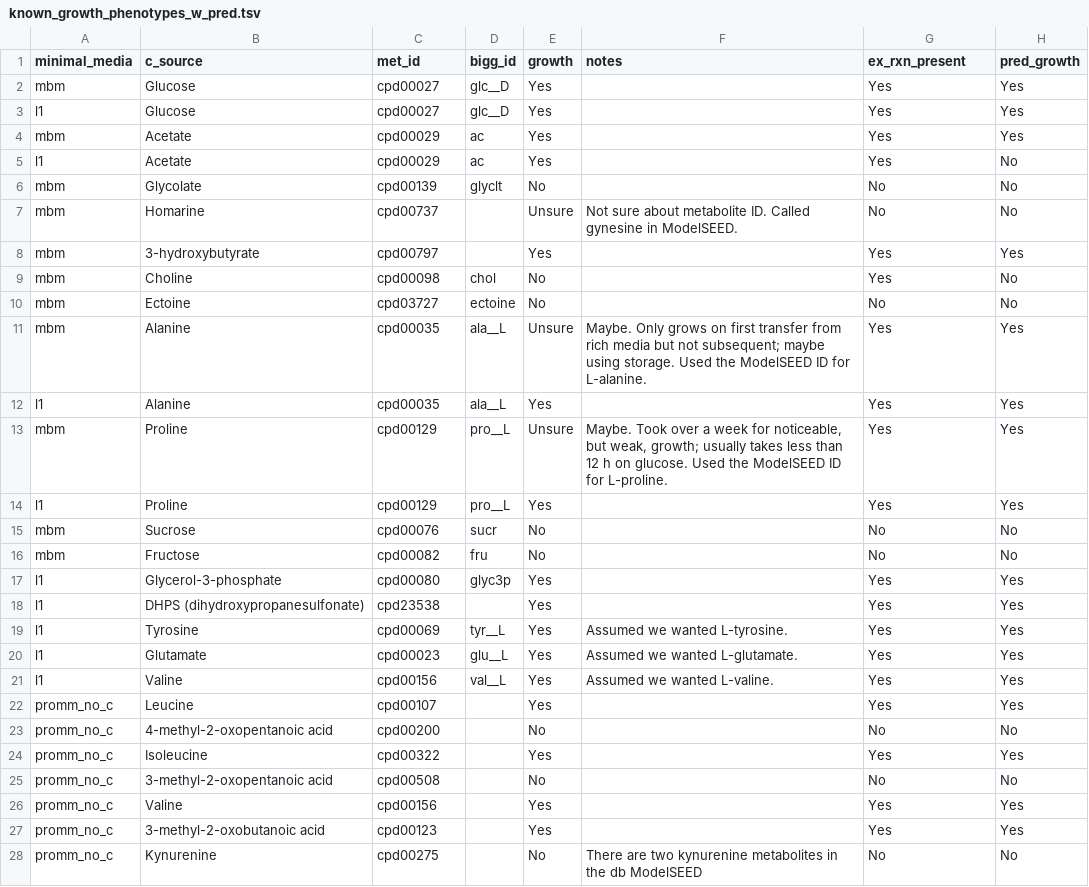
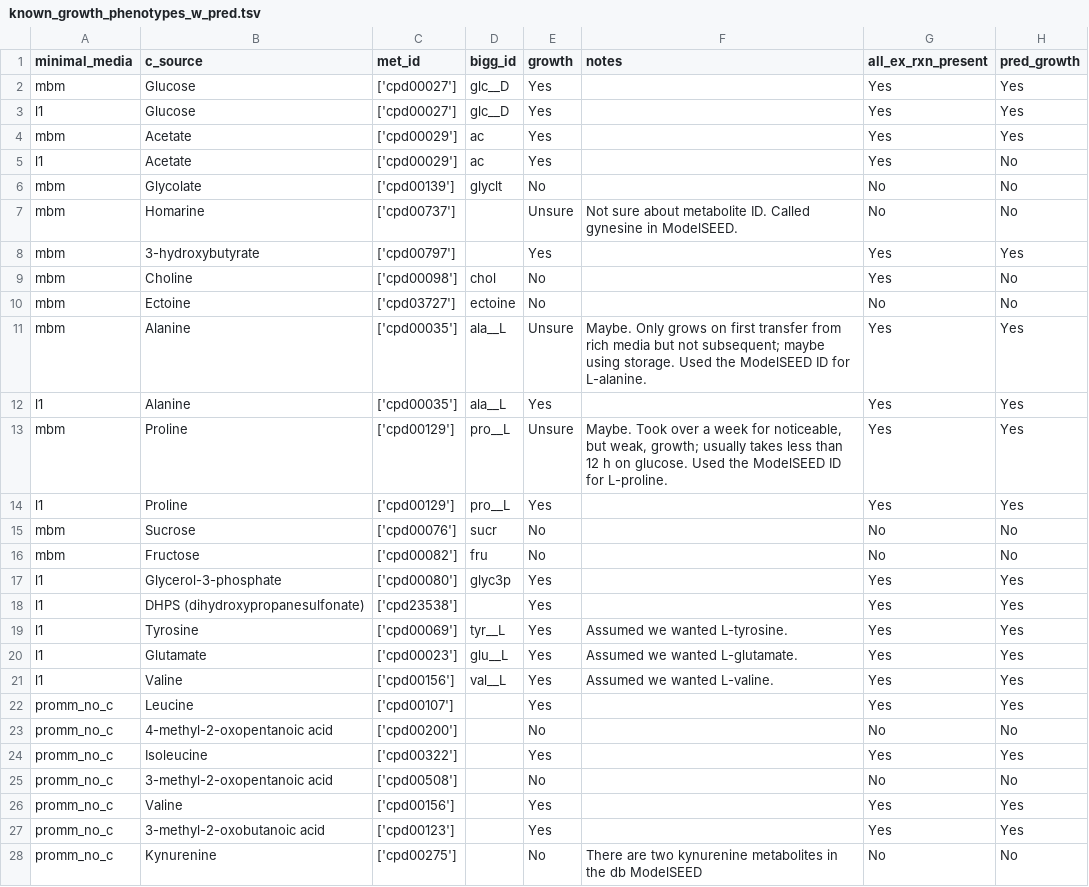
Before and after one commit to C-CoMP-STC/GEM-mit1002, a TSV file: scripts/results/known_growth_phenotypes_w_pred.tsv, drawn as a sheet; only a part is shown; the diff covers the shown part only.

```diff
--- a/scripts/results/known_growth_phenotypes_w_pred.tsv
+++ b/scripts/results/known_growth_phenotypes_w_pred.tsv
@@ -1,28 +1,28 @@
-minimal_media	c_source	met_id	bigg_id	growth	notes	ex_rxn_present	pred_growth
-mbm	Glucose 	cpd00027	glc__D	Yes		Yes	Yes
-l1	Glucose 	cpd00027	glc__D	Yes		Yes	Yes
-mbm	Acetate	cpd00029	ac	Yes		Yes	Yes
-l1	Acetate	cpd00029	ac	Yes		Yes	No
-mbm	Glycolate	cpd00139	glyclt	No		No	No
-mbm	Homarine	cpd00737		Unsure	Not sure about metabolite ID. Called gynesine in ModelSEED.	No	No
-mbm	3-hydroxybutyrate	cpd00797		Yes		Yes	Yes
-mbm	Choline	cpd00098	chol	No		Yes	No
-mbm	Ectoine	cpd03727	ectoine	No		No	No
-mbm	Alanine	cpd00035	ala__L	Unsure	Maybe. Only grows on first transfer from rich media but not subsequent; maybe using storage. Used the ModelSEED ID for L-alanine.	Yes	Yes
-l1	Alanine	cpd00035	ala__L	Yes		Yes	Yes
-mbm	Proline	cpd00129	pro__L	Unsure	Maybe. Took over a week for noticeable, but weak, growth; usually takes less than 12 h on glucose. Used the ModelSEED ID for L-proline.	Yes	Yes
-l1	Proline	cpd00129	pro__L	Yes		Yes	Yes
-mbm	Sucrose	cpd00076	sucr	No		No	No
-mbm	Fructose	cpd00082	fru	No		No	No
-l1	Glycerol-3-phosphate	cpd00080	glyc3p	Yes		Yes	Yes
-l1	DHPS (dihydroxypropanesulfonate)	cpd23538		Yes		Yes	Yes
-l1	Tyrosine	cpd00069	tyr__L	Yes	Assumed we wanted L-tyrosine.	Yes	Yes
-l1	Glutamate	cpd00023	glu__L	Yes	Assumed we wanted L-glutamate.	Yes	Yes
-l1	Valine	cpd00156	val__L	Yes	Assumed we wanted L-valine.	Yes	Yes
-promm_no_c	Leucine	cpd00107		Yes		Yes	Yes
-promm_no_c	4-methyl-2-oxopentanoic acid	cpd00200		No		No	No
-promm_no_c	Isoleucine	cpd00322		Yes		Yes	Yes
-promm_no_c	3-methyl-2-oxopentanoic acid	cpd00508		No		No	No
-promm_no_c	Valine	cpd00156		Yes		Yes	Yes
-promm_no_c	3-methyl-2-oxobutanoic acid	cpd00123		Yes		Yes	Yes
-promm_no_c	Kynurenine	cpd00275		No	There are two kynurenine metabolites in the db ModelSEED	No	No
+minimal_media	c_source	met_id	bigg_id	growth	notes	all_ex_rxn_present	pred_growth
+mbm	Glucose 	['cpd00027']	glc__D	Yes		Yes	Yes
+l1	Glucose 	['cpd00027']	glc__D	Yes		Yes	Yes
+mbm	Acetate	['cpd00029']	ac	Yes		Yes	Yes
+l1	Acetate	['cpd00029']	ac	Yes		Yes	No
+mbm	Glycolate	['cpd00139']	glyclt	No		No	No
+mbm	Homarine	['cpd00737']		Unsure	Not sure about metabolite ID. Called gynesine in ModelSEED.	No	No
+mbm	3-hydroxybutyrate	['cpd00797']		Yes		Yes	Yes
+mbm	Choline	['cpd00098']	chol	No		Yes	No
+mbm	Ectoine	['cpd03727']	ectoine	No		No	No
+mbm	Alanine	['cpd00035']	ala__L	Unsure	Maybe. Only grows on first transfer from rich media but not subsequent; maybe using storage. Used the ModelSEED ID for L-alanine.	Yes	Yes
+l1	Alanine	['cpd00035']	ala__L	Yes		Yes	Yes
+mbm	Proline	['cpd00129']	pro__L	Unsure	Maybe. Took over a week for noticeable, but weak, growth; usually takes less than 12 h on glucose. Used the ModelSEED ID for L-proline.	Yes	Yes
+l1	Proline	['cpd00129']	pro__L	Yes		Yes	Yes
+mbm	Sucrose	['cpd00076']	sucr	No		No	No
+mbm	Fructose	['cpd00082']	fru	No		No	No
+l1	Glycerol-3-phosphate	['cpd00080']	glyc3p	Yes		Yes	Yes
+l1	DHPS (dihydroxypropanesulfonate)	['cpd23538']		Yes		Yes	Yes
+l1	Tyrosine	['cpd00069']	tyr__L	Yes	Assumed we wanted L-tyrosine.	Yes	Yes
+l1	Glutamate	['cpd00023']	glu__L	Yes	Assumed we wanted L-glutamate.	Yes	Yes
+l1	Valine	['cpd00156']	val__L	Yes	Assumed we wanted L-valine.	Yes	Yes
+promm_no_c	Leucine	['cpd00107']		Yes		Yes	Yes
+promm_no_c	4-methyl-2-oxopentanoic acid	['cpd00200']		No		No	No
+promm_no_c	Isoleucine	['cpd00322']		Yes		Yes	Yes
+promm_no_c	3-methyl-2-oxopentanoic acid	['cpd00508']		No		No	No
+promm_no_c	Valine	['cpd00156']		Yes		Yes	Yes
+promm_no_c	3-methyl-2-oxobutanoic acid	['cpd00123']		Yes		Yes	Yes
+promm_no_c	Kynurenine	['cpd00275']		No	There are two kynurenine metabolites in the db ModelSEED	No	No
```
Also changed, not shown: 23 added rows and 2 edited cells elsewhere in this file, 1 other file.
